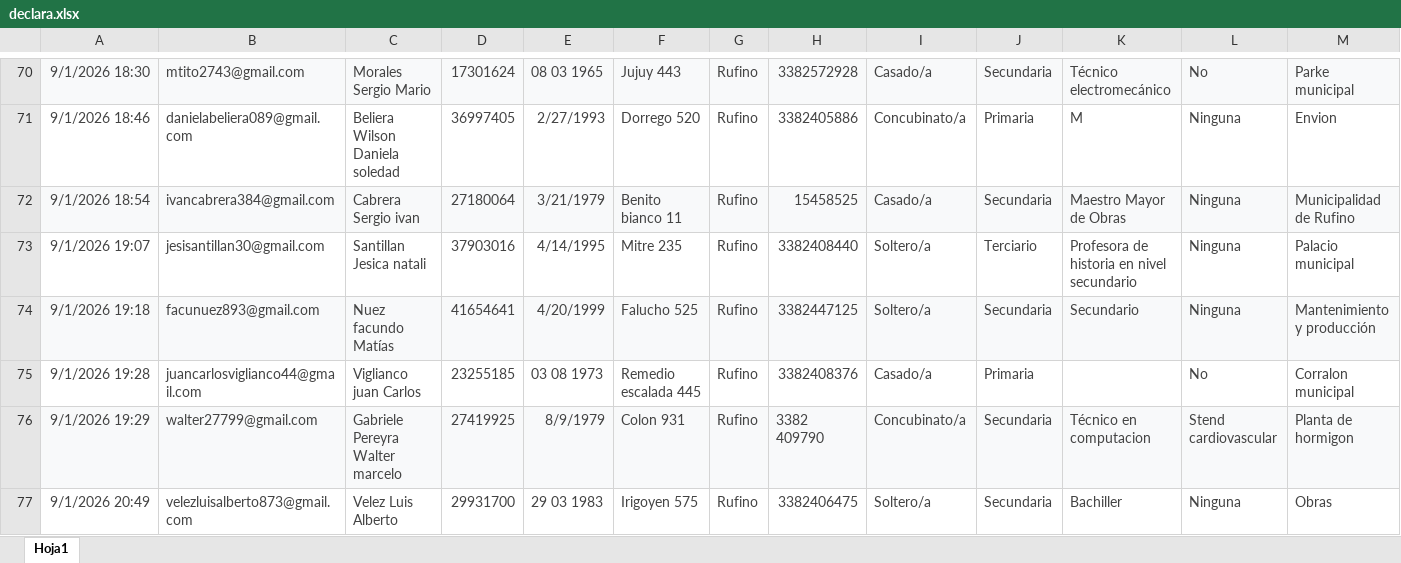
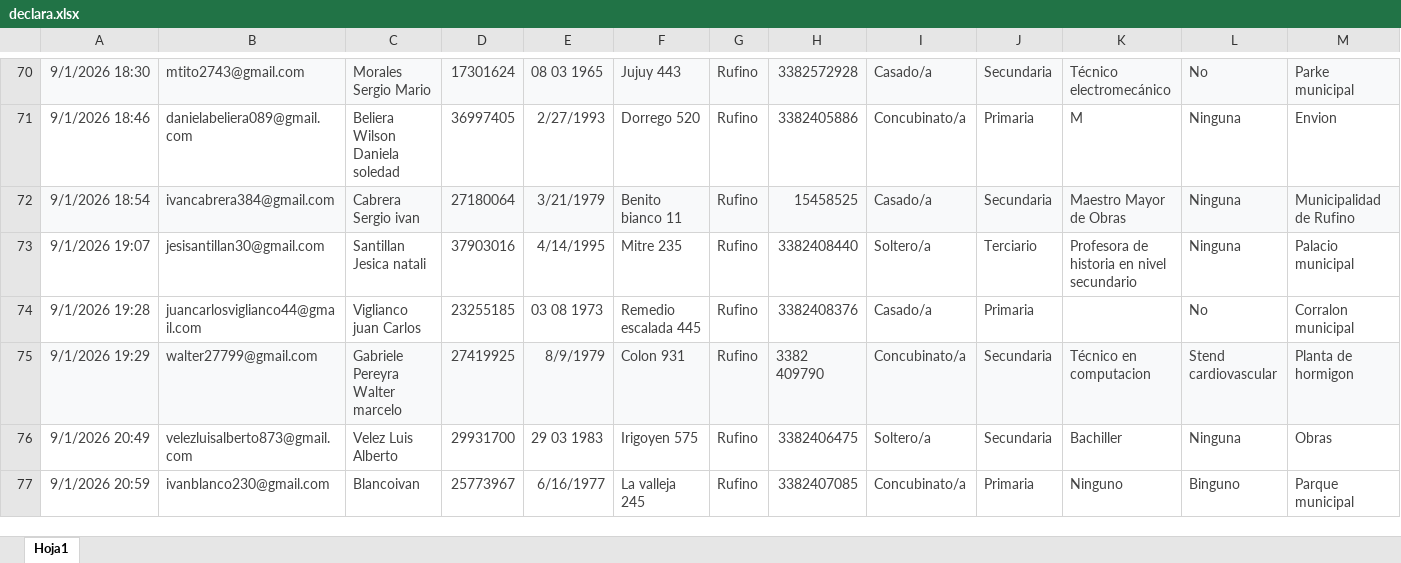
Before and after one commit to rufino-ComputosMDR/Declaraci-n-Jurada, an Excel workbook: declara.xlsx, sheet Hoja1, drawn as a sheet; only a part is shown, gaps mark what is left out; the shorter side is filled out with more unchanged rows; values as stored, in another font and other column widths than the file's, no borders; rows hold the shown columns only; the diff covers the shown part only; the diff names each change by its address in the sheet, - before the commit and + after, or states it on an @@ line.

Commit message:
Add files via upload

```diff
--- a/declara.xlsx (sheet Hoja1)
+++ b/declara.xlsx (sheet Hoja1)
-row 74: 9/1/2026 19:18 | facunuez893@gmail.com | Nuez facundo Matías | 41654641 | 4/20/1999 | Falucho 525 | Rufino | 3382447125 | Soltero/a | Secundaria | Secundario | Ninguna | Mantenimiento y producción
```
Also changed, not shown: 4 removed rows elsewhere in this sheet.
